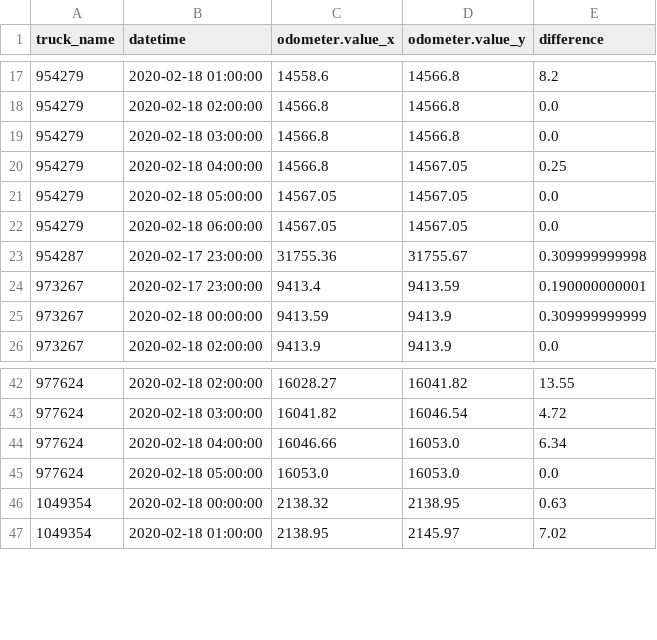
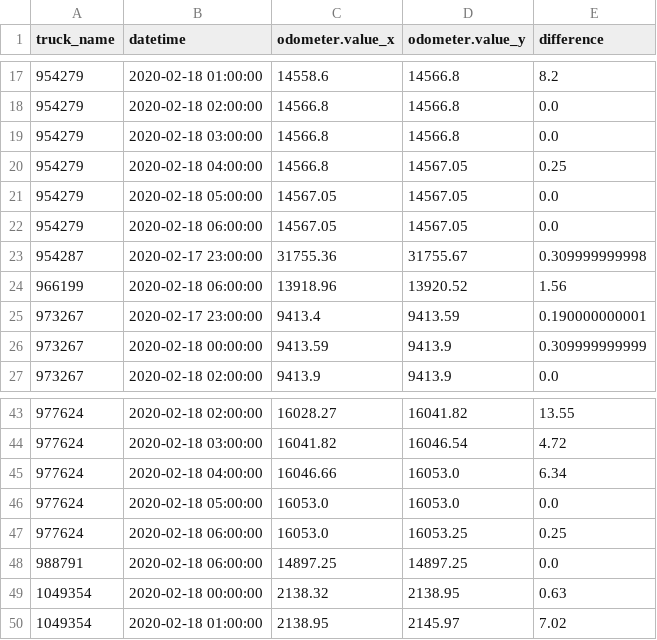
Before and after one commit to CityofSyracuse/snowmap, a CSV file: snowmap/miles_traveled.csv, drawn as a sheet; only a part is shown, gaps mark what is left out.

```diff
--- a/snowmap/miles_traveled.csv
+++ b/snowmap/miles_traveled.csv
@@ -23,2 +23,3 @@ truck_name,datetime,odometer.value_x,odometer.value_y,difference
 954287,2020-02-17 23:00:00,31755.36,31755.67,0.309999999998
+966199,2020-02-18 06:00:00,13918.96,13920.52,1.56
 973267,2020-02-17 23:00:00,9413.4,9413.59,0.190000000001
@@ -45,2 +46,4 @@ truck_name,datetime,odometer.value_x,odometer.value_y,difference
 977624,2020-02-18 05:00:00,16053.0,16053.0,0.0
+977624,2020-02-18 06:00:00,16053.0,16053.25,0.25
+988791,2020-02-18 06:00:00,14897.25,14897.25,0.0
 1049354,2020-02-18 00:00:00,2138.32,2138.95,0.63
```
Also changed, not shown: 5 other files.
